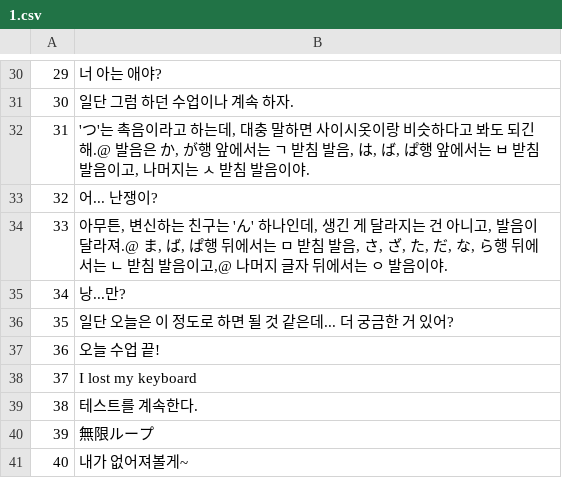
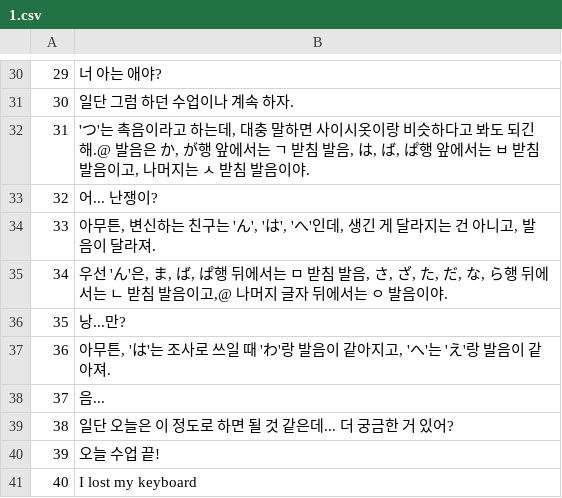
Before and after one commit to dev-alphagot/sdl-visual-novel, a CSV file: sdl-visual-novel/def/text/1.csv, drawn as a sheet; only a part is shown, gaps mark what is left out; the shorter side is filled out with more unchanged rows; addresses are those after the commit; the diff names each change by its address in the sheet, - before the commit and + after, or states it on an @@ line.

```diff
--- a/sdl-visual-novel/def/text/1.csv
+++ b/sdl-visual-novel/def/text/1.csv
-B34: …는 'ん' 하나인데, 생긴 게 달라지는 건 아니고, 발음이 달라져.@ ま, ば, ぱ행 뒤에서는 ㅁ 받침 발음, さ, ざ, た, だ, な, ら행 뒤에서는 ㄴ 받침 발음이고,@ 나머지 글자 뒤에서는 ㅇ 발음이야.
+B34: …는 'ん', 'は', 'へ'인데, 생긴 게 달라지는 건 아니고, 발음이 달라져.
+row 35: 34 | 우선 'ん'은, ま, ば, ぱ행 뒤에서는 ㅁ 받침 발음, さ, ざ, た, だ, な, ら행 뒤에서는 ㄴ 받침 발음이고,@ 나머지 글자 뒤에서는 ㅇ 발음이야.
@@ column A renumbered from row 36 down @@
+row 37: 36 | 아무튼, 'は'는 조사로 쓰일 때 'わ'랑 발음이 같아지고, 'へ'는 'え'랑 발음이 같아져.
+row 38: 37 | 음...
```
Also changed, not shown: sdl-visual-novel/def/text/990.csv, 35 other files.
